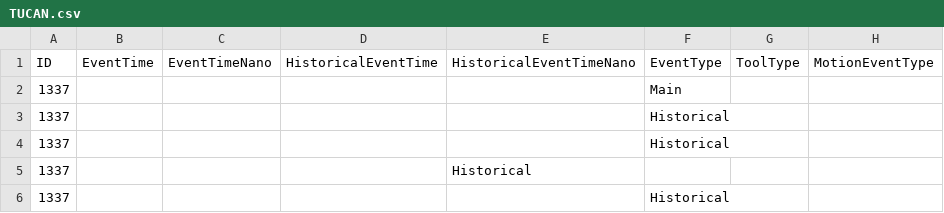
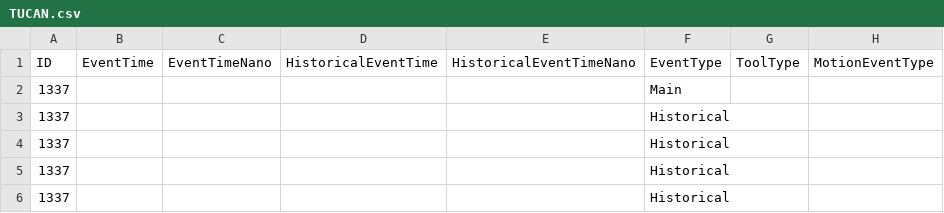
Before and after one commit to Shanorino/TuCAN_Exercise_Android, a CSV file: TUCAN.csv, drawn as a sheet; only a part is shown; the diff names each change by its address in the sheet, - before the commit and + after, or states it on an @@ line.

```diff
--- a/TUCAN.csv
+++ b/TUCAN.csv
-E5: Historical
+E5: (empty)
-F5: (empty)
+F5: Historical
```
Also changed, not shown: 13 other files.
